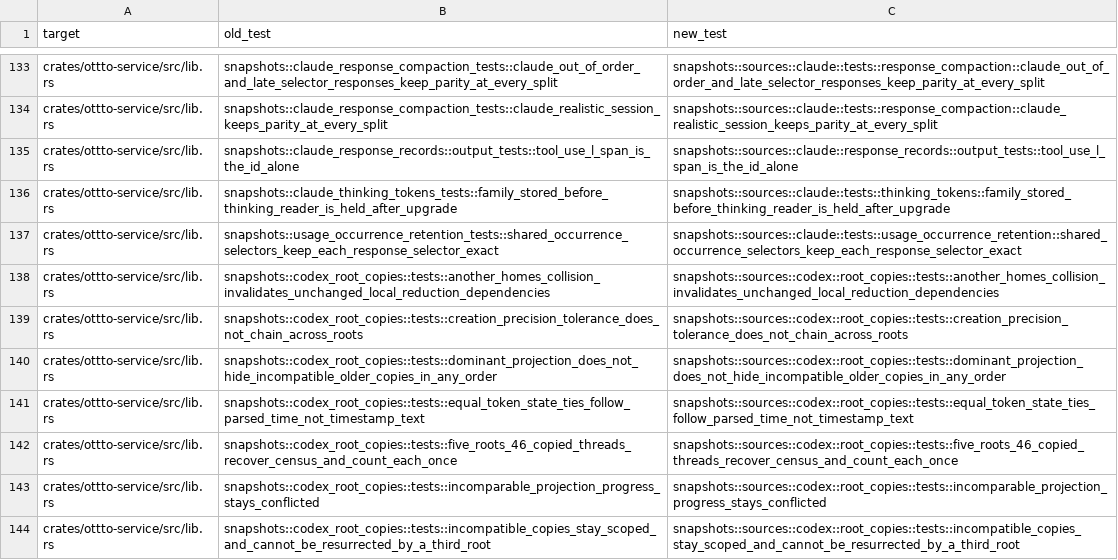
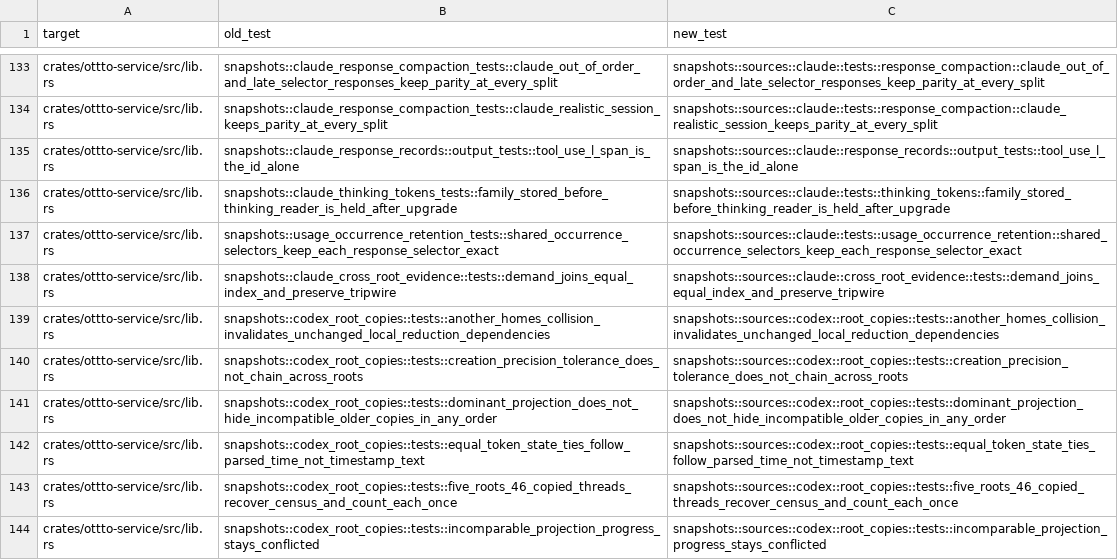
Before and after one commit to ottto-ai/ottto, a TSV file: scripts/test_id_renames.tsv, drawn as a sheet; only a part is shown, gaps mark what is left out; the shorter side is filled out with more unchanged rows.

```diff
--- a/scripts/test_id_renames.tsv
+++ b/scripts/test_id_renames.tsv
@@ -137,2 +137,3 @@ crates/ottto-service/src/lib.rs	snapshots::claude_thinking_tokens_tests::family_
 crates/ottto-service/src/lib.rs	snapshots::usage_occurrence_retention_tests::shared_occurrence_selectors_keep_each_response_selector_exact	snapshots::sources::claude::tests::usage_occurrence_retention::shared_occurrence_selectors_keep_each_response_selector_exact
+crates/ottto-service/src/lib.rs	snapshots::claude_cross_root_evidence::tests::demand_joins_equal_index_and_preserve_tripwire	snapshots::sources::claude::cross_root_evidence::tests::demand_joins_equal_index_and_preserve_tripwire
 crates/ottto-service/src/lib.rs	snapshots::codex_root_copies::tests::another_homes_collision_invalidates_unchanged_local_reduction_dependencies	snapshots::sources::codex::root_copies::tests::another_homes_collision_invalidates_unchanged_local_reduction_dependencies
```
Also changed, not shown: 4 other files.
